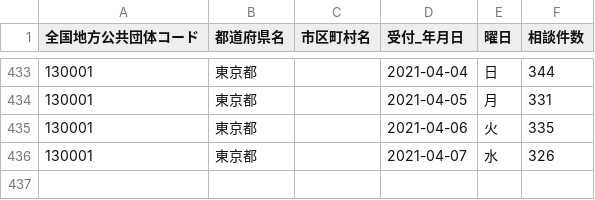
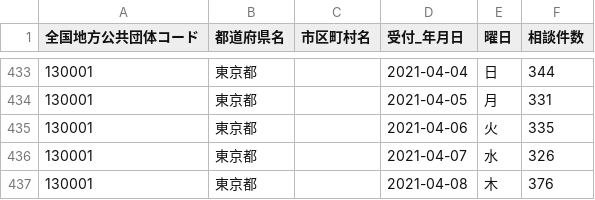
Before and after one commit to code4sabae/opendatagojp, a CSV file: csv/tokyo-to/call-center-cases.csv, drawn as a sheet; only a part is shown, gaps mark what is left out.

```diff
--- a/csv/tokyo-to/call-center-cases.csv
+++ b/csv/tokyo-to/call-center-cases.csv
@@ -436 +436,2 @@
 130001,東京都,,2021-04-07,水,326
+130001,東京都,,2021-04-08,木,376
```
Also changed, not shown: csv/kobe-shi/test-cases.csv, 1 other file.
